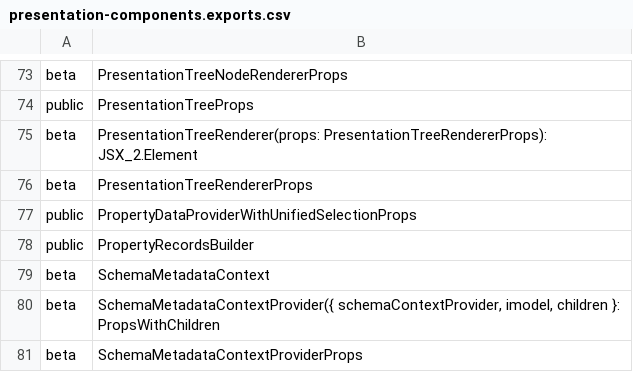
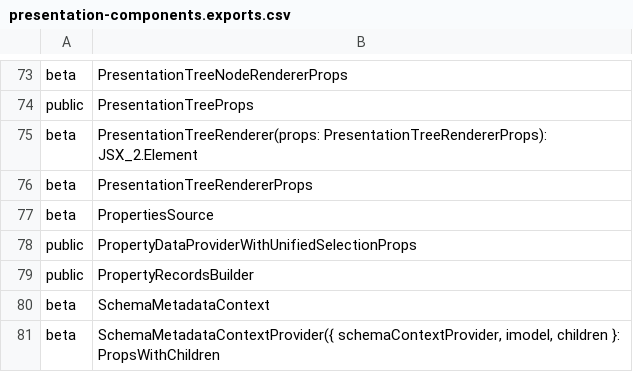
Before and after one commit to iTwin/presentation, a CSV file: packages/components/api/presentation-components.exports.csv, drawn as a sheet; only a part is shown, gaps mark what is left out; the shorter side is filled out with more unchanged rows.

```diff
--- a/packages/components/api/presentation-components.exports.csv
+++ b/packages/components/api/presentation-components.exports.csv
@@ -76,2 +76,3 @@ beta;PresentationTreeRenderer(props: PresentationTreeRendererProps): JSX_2.Eleme
 beta;PresentationTreeRendererProps
+beta;PropertiesSource
 public;PropertyDataProviderWithUnifiedSelectionProps
```
Also changed, not shown: 5 other files.
